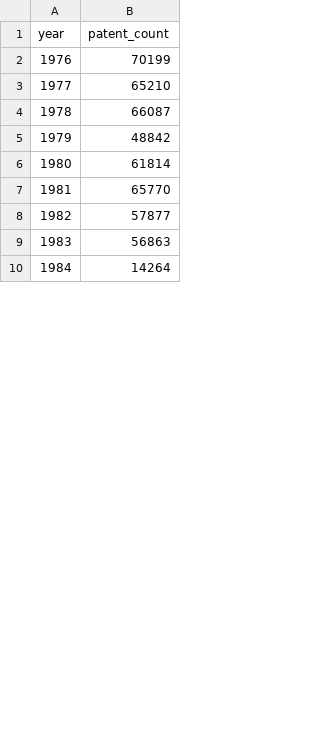
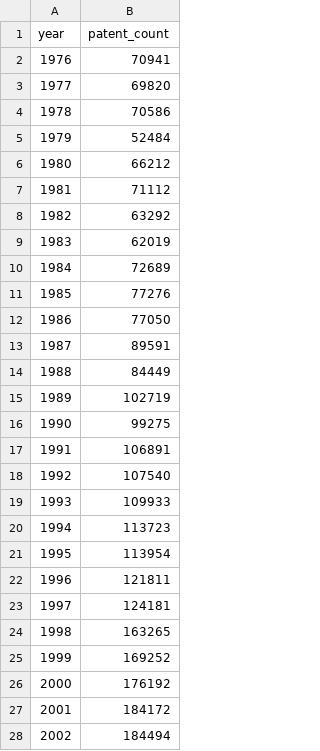
Before and after one commit to MahamatAbdelrassoul/patent-pipeline, a CSV file: reports/yearly_trends.csv, drawn as a sheet; only a part is shown; the diff covers the shown part only.

Commit message:
Complete pipeline with full dataset 9,454,161 patents

```diff
--- a/reports/yearly_trends.csv
+++ b/reports/yearly_trends.csv
@@ -1,10 +1,28 @@
 year,patent_count
-1976,70199
-1977,65210
-1978,66087
-1979,48842
-1980,61814
-1981,65770
-1982,57877
-1983,56863
-1984,14264
+1976,70941
+1977,69820
+1978,70586
+1979,52484
+1980,66212
+1981,71112
+1982,63292
+1983,62019
+1984,72689
+1985,77276
+1986,77050
+1987,89591
+1988,84449
+1989,102719
+1990,99275
+1991,106891
+1992,107540
+1993,109933
+1994,113723
+1995,113954
+1996,121811
+1997,124181
+1998,163265
+1999,169252
+2000,176192
+2001,184172
+2002,184494
```
Also changed, not shown: 15 added rows and 8 edited cells elsewhere in this file, reports/country_trends.csv, reports/join_sample.csv, 13 other files.
